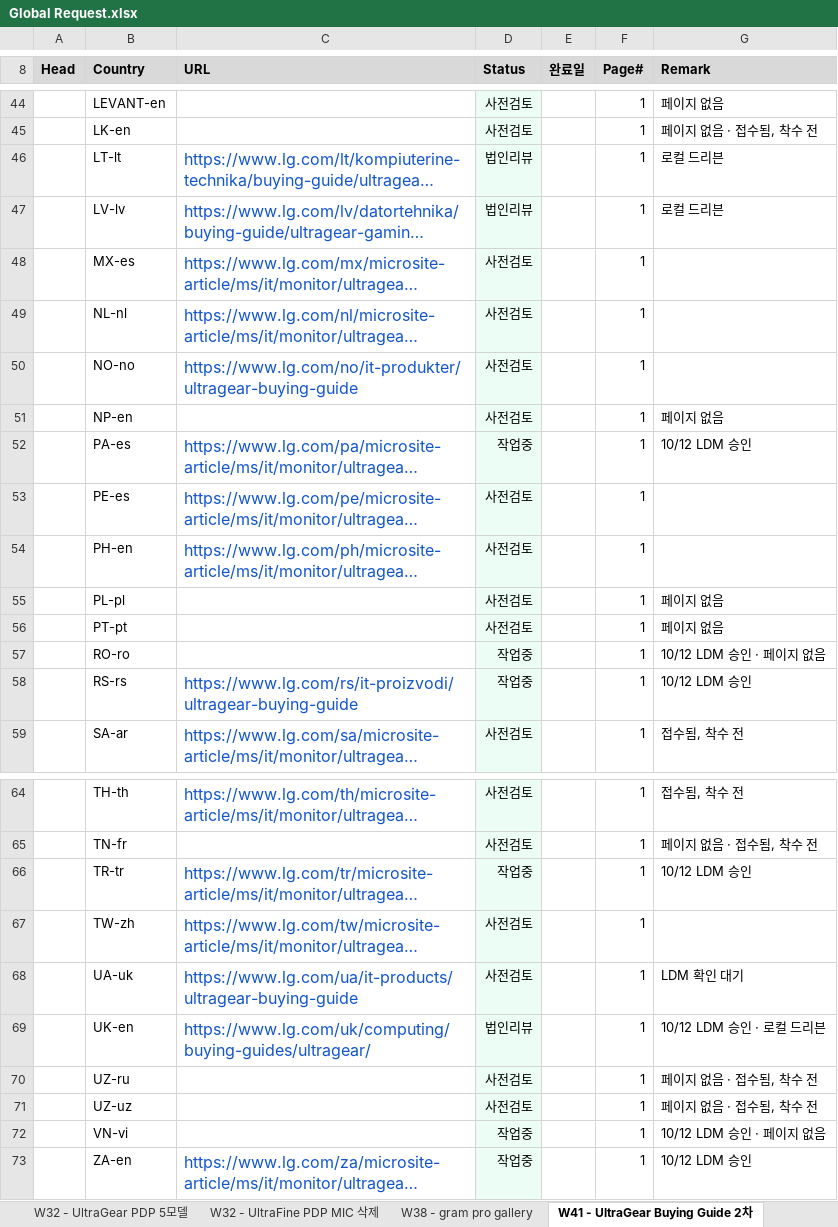
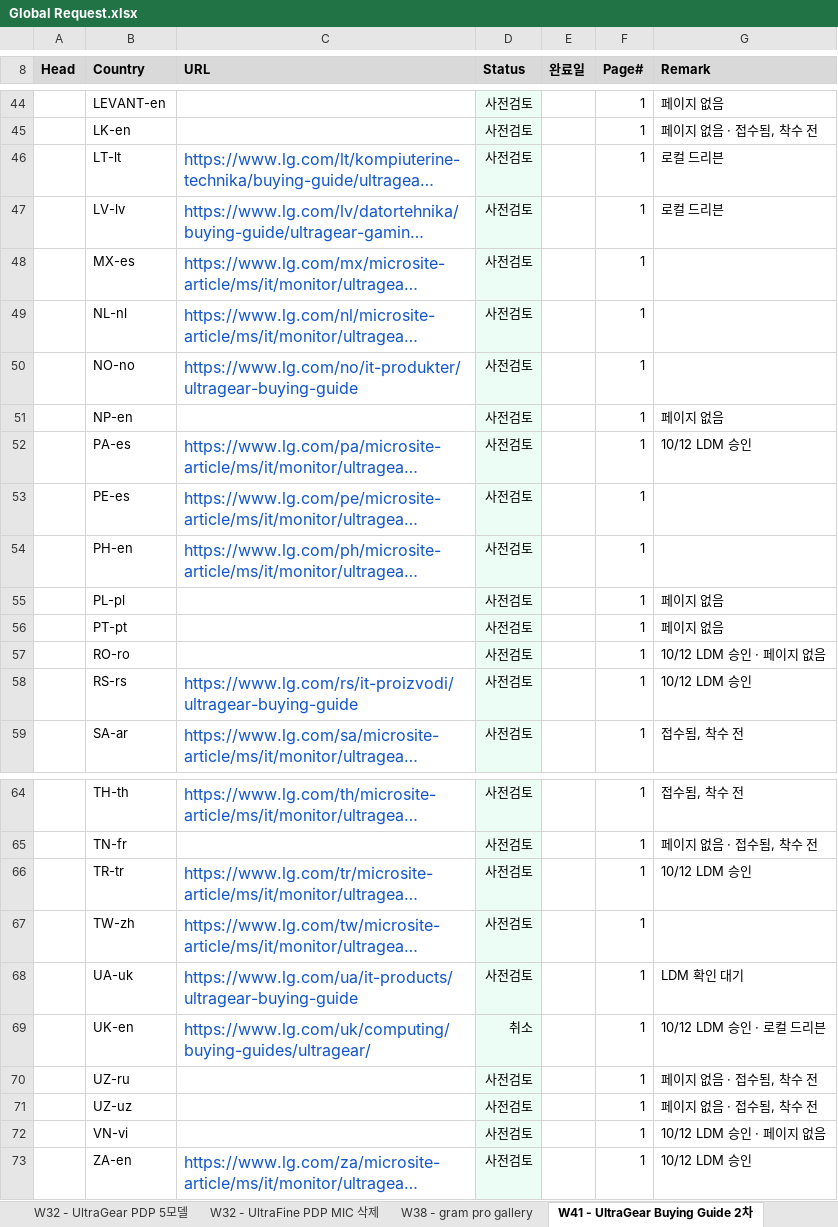
Before and after one commit to towdew/hs-dashboard, an Excel workbook: it/Global Request.xlsx, sheet W41 - UltraGear Buying Guide 2차, drawn as a sheet; only a part is shown, gaps mark what is left out; long unchanged cells end in …; values as stored, in another font and other column widths than the file's, no borders; the diff covers the shown part only; the diff names each change by its address in the sheet, - before the commit and + after, or states it on an @@ line.

Commit message:
data(it): W41 글로벌 리퀘스트 상태를 10월 22일 PTT에 맞춘다.
Windows 11 15개국과 TCO 229행은 작업중이고, 바잉가이드 2차는 사전검토 64와 영국 취소다.

```diff
--- a/it/Global Request.xlsx (sheet W41 - UltraGear Buying Guide 2차)
+++ b/it/Global Request.xlsx (sheet W41 - UltraGear Buying Guide 2차)
-D46:D47 (Status): 법인리뷰
+D46:D47 (Status): 사전검토
-D52 (Status): 작업중
+D52 (Status): 사전검토
-D57:D58 (Status): 작업중
+D57:D58 (Status): 사전검토
-D66 (Status): 작업중
+D66 (Status): 사전검토
-D69 (Status): 법인리뷰
+D69 (Status): 취소
-D72:D73 (Status): 작업중
+D72:D73 (Status): 사전검토
```
Also changed, not shown: 15 edited cells elsewhere in this sheet, sheet W41 - IT B2B TCO Mark, sheet W41 - Windows 11 Landing, 1 other file.
